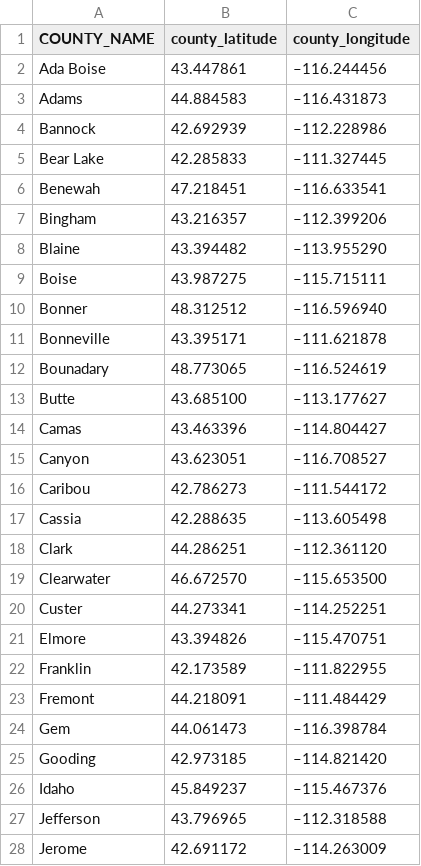
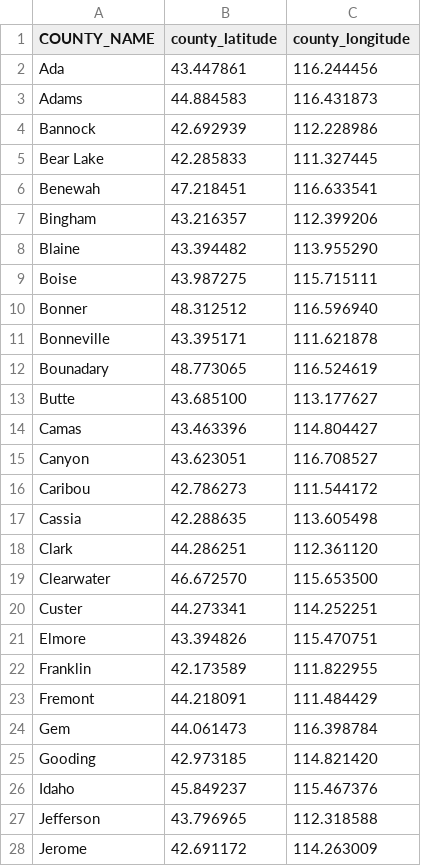
Before and after one commit to gartanium/M335_Final, a CSV file: Data/Idaho_Geo_County_Centeroids.csv, drawn as a sheet; only a part is shown; the diff covers the shown part only.

```diff
--- a/Data/Idaho_Geo_County_Centeroids.csv
+++ b/Data/Idaho_Geo_County_Centeroids.csv
@@ -1,28 +1,28 @@
 COUNTY_NAME, county_latitude, county_longitude
-Ada Boise, 43.447861, –116.244456
-Adams, 44.884583, –116.431873
-Bannock, 42.692939, –112.228986
-Bear Lake, 42.285833, –111.327445
-Benewah, 47.218451, –116.633541
-Bingham, 43.216357, –112.399206
-Blaine, 43.394482, –113.955290
-Boise, 43.987275, –115.715111
-Bonner, 48.312512, –116.596940
-Bonneville, 43.395171, –111.621878
-Bounadary, 48.773065, –116.524619
-Butte, 43.685100, –113.177627
-Camas, 43.463396, –114.804427
-Canyon, 43.623051, –116.708527
-Caribou, 42.786273, –111.544172
-Cassia, 42.288635, –113.605498
-Clark, 44.286251, –112.361120
-Clearwater, 46.672570, –115.653500
-Custer, 44.273341, –114.252251
-Elmore, 43.394826, –115.470751
-Franklin,42.173589, –111.822955
-Fremont, 44.218091, –111.484429
-Gem, 44.061473, –116.398784
-Gooding, 42.973185, –114.821420
-Idaho, 45.849237, –115.467376
-Jefferson, 43.796965, –112.318588
-Jerome, 42.691172, –114.263009
+Ada, 43.447861, 116.244456
+Adams, 44.884583, 116.431873
+Bannock, 42.692939, 112.228986
+Bear Lake, 42.285833, 111.327445
+Benewah, 47.218451, 116.633541
+Bingham, 43.216357, 112.399206
+Blaine, 43.394482, 113.955290
+Boise, 43.987275, 115.715111
+Bonner, 48.312512, 116.596940
+Bonneville, 43.395171, 111.621878
+Bounadary, 48.773065, 116.524619
+Butte, 43.685100, 113.177627
+Camas, 43.463396, 114.804427
+Canyon, 43.623051, 116.708527
+Caribou, 42.786273, 111.544172
+Cassia, 42.288635, 113.605498
+Clark, 44.286251, 112.361120
+Clearwater, 46.672570, 115.653500
+Custer, 44.273341, 114.252251
+Elmore, 43.394826, 115.470751
+Franklin,42.173589, 111.822955
+Fremont, 44.218091, 111.484429
+Gem, 44.061473, 116.398784
+Gooding, 42.973185, 114.821420
+Idaho, 45.849237, 115.467376
+Jefferson, 43.796965, 112.318588
+Jerome, 42.691172, 114.263009
```
Also changed, not shown: 17 edited cells elsewhere in this file, 4 other files.
